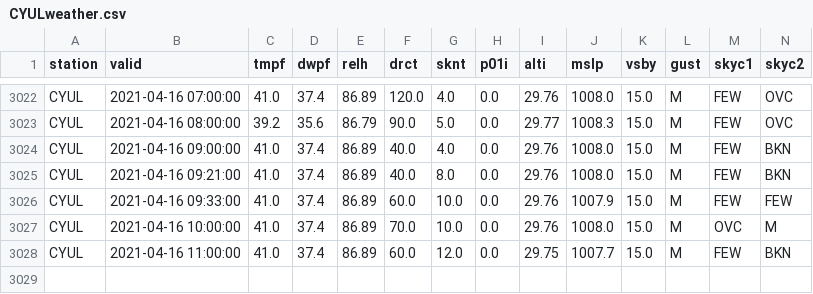
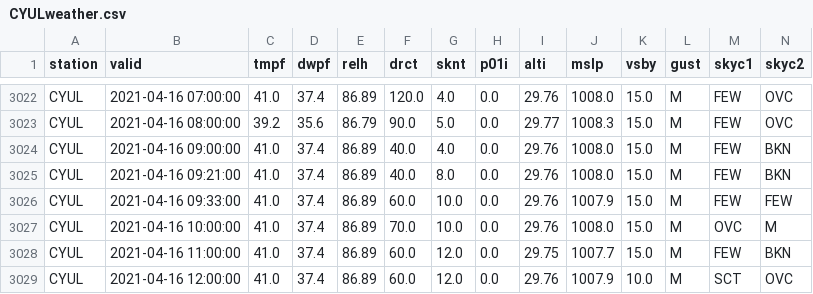
Before and after one commit to drdevinhopkins/210307, a CSV file: data/CYULweather.csv, drawn as a sheet; only a part is shown, gaps mark what is left out; rows hold the shown columns only; the diff names each change by its address in the sheet, - before the commit and + after, or states it on an @@ line.

```diff
--- a/data/CYULweather.csv
+++ b/data/CYULweather.csv
+row 3029: CYUL | 2021-04-16 12:00:00 | 41.0 | 37.4 | 86.89 | 60.0 | 12.0 | 0.0 | 29.76 | 1007.9 | 10.0 | M | SCT | OVC
```
Also changed, not shown: 1 other file.
